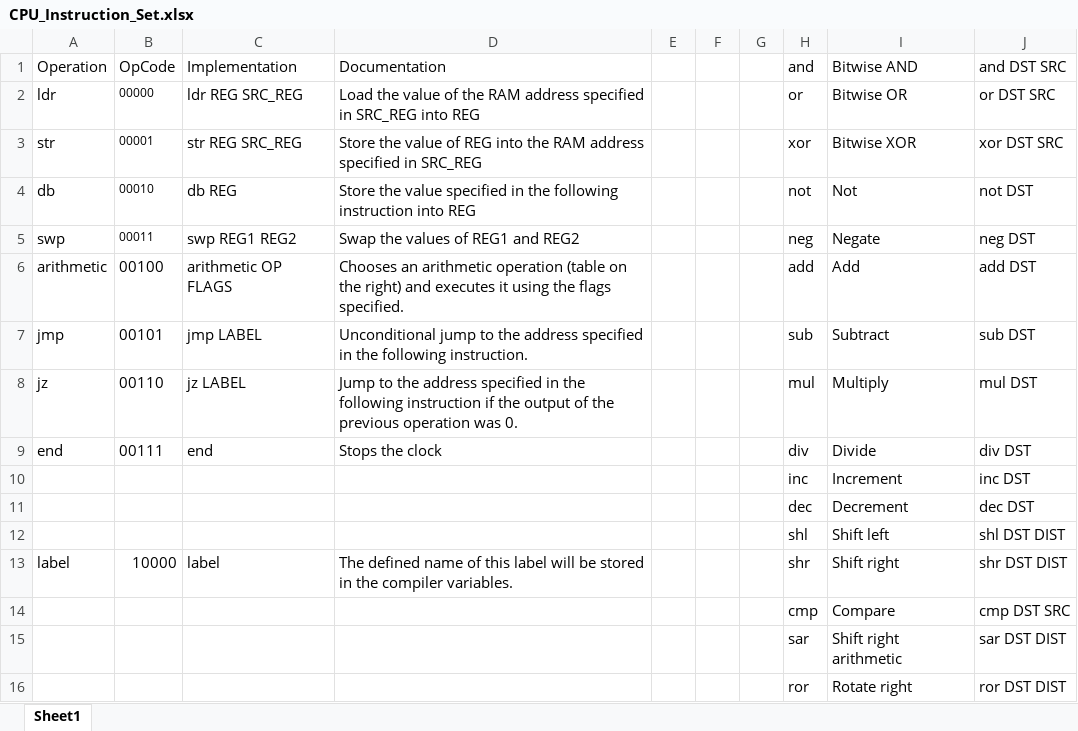
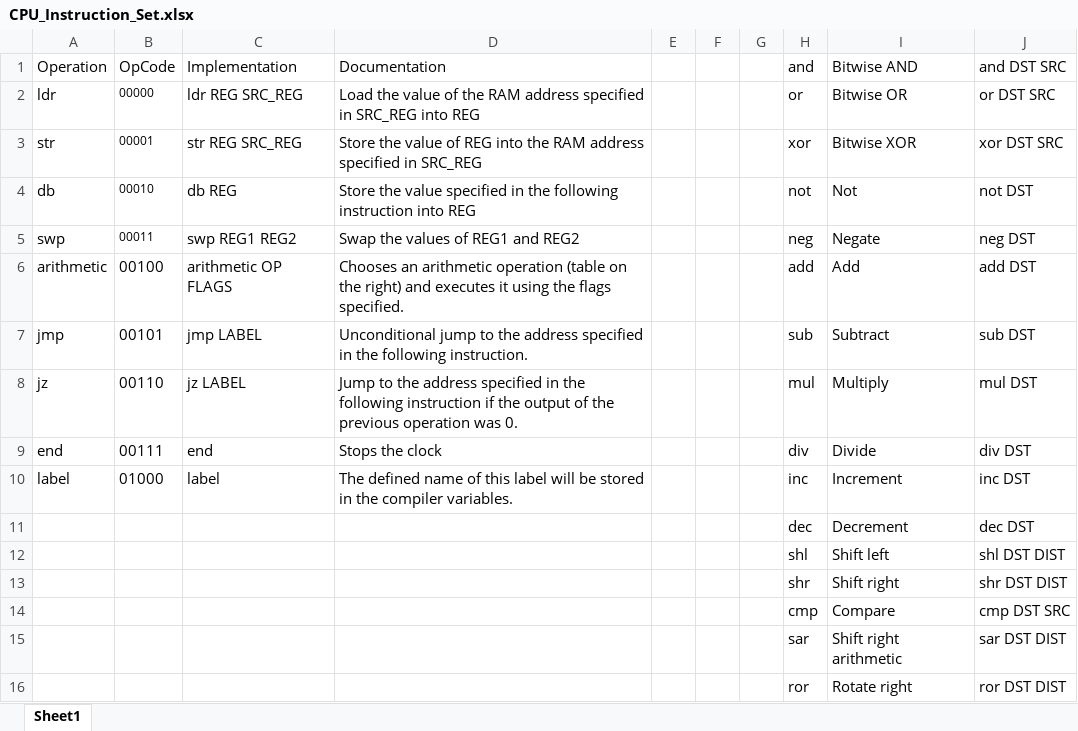
Before and after one commit to ReyanshS11/BOLT-16_CPU, an Excel workbook: CPU_Instruction_Set.xlsx, sheet Sheet1, drawn as a sheet; values as stored, in another font and other column widths than the file's, no borders; removed rows and columns are numbered as before the commit, all else as after; the diff names each change by its address in the sheet, - before the commit and + after, or states it on an @@ line.

```diff
--- a/CPU_Instruction_Set.xlsx (sheet Sheet1)
+++ b/CPU_Instruction_Set.xlsx (sheet Sheet1)
-row 10:  |  |  |  |  |  |  | inc | Increment | inc DST
+row 10: label | 01000 | label | The defined name of this label will be stored in the compiler variables. |  |  |  | inc | Increment | inc DST
-row 13: label | 10000 | label | The defined name of this label will be stored in the compiler variables. |  |  |  | shr | Shift right | shr DST DIST
+row 13:  |  |  |  |  |  |  | shr | Shift right | shr DST DIST
```
Also changed, not shown: 4 other files.
